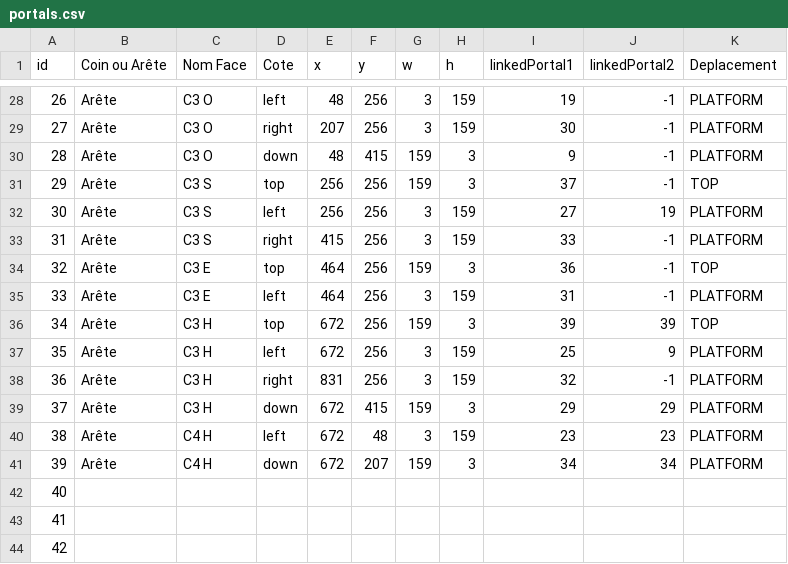
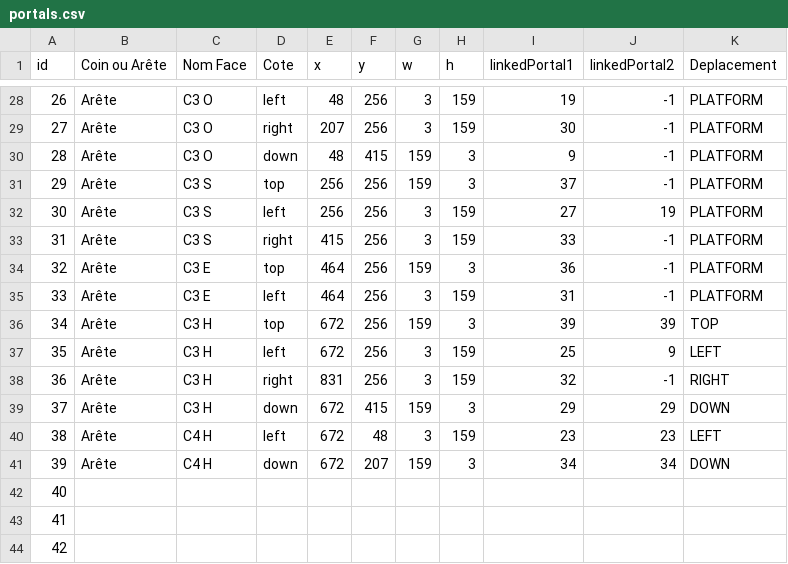
Before and after one commit to ShadowMitia/ProjetMapping, a CSV file: bin/data/portals.csv, drawn as a sheet; only a part is shown, gaps mark what is left out; the diff covers the shown part only.

```diff
--- a/bin/data/portals.csv
+++ b/bin/data/portals.csv
@@ -30,13 +30,13 @@ id,Coin ou Arête,Nom Face,Cote,x,y,w,h,linkedPortal1,linkedPortal2,Deplacement
 28,Arête,C3 O,down,48,415,159,3,9,-1,PLATFORM
-29,Arête,C3 S,top,256,256,159,3,37,-1,TOP
+29,Arête,C3 S,top,256,256,159,3,37,-1,PLATFORM
 30,Arête,C3 S,left,256,256,3,159,27,19,PLATFORM
 31,Arête,C3 S,right,415,256,3,159,33,-1,PLATFORM
-32,Arête,C3 E,top,464,256,159,3,36,-1,TOP
+32,Arête,C3 E,top,464,256,159,3,36,-1,PLATFORM
 33,Arête,C3 E,left,464,256,3,159,31,-1,PLATFORM
 34,Arête,C3 H,top,672,256,159,3,39,39,TOP
-35,Arête,C3 H,left,672,256,3,159,25,9,PLATFORM
-36,Arête,C3 H,right,831,256,3,159,32,-1,PLATFORM
-37,Arête,C3 H,down,672,415,159,3,29,29,PLATFORM
-38,Arête,C4 H,left,672,48,3,159,23,23,PLATFORM
-39,Arête,C4 H,down,672,207,159,3,34,34,PLATFORM
+35,Arête,C3 H,left,672,256,3,159,25,9,LEFT
+36,Arête,C3 H,right,831,256,3,159,32,-1,RIGHT
+37,Arête,C3 H,down,672,415,159,3,29,29,DOWN
+38,Arête,C4 H,left,672,48,3,159,23,23,LEFT
+39,Arête,C4 H,down,672,207,159,3,34,34,DOWN
 40,,,,,,,,,,
```
Also changed, not shown: 16 edited cells elsewhere in this file, 5 other files.
